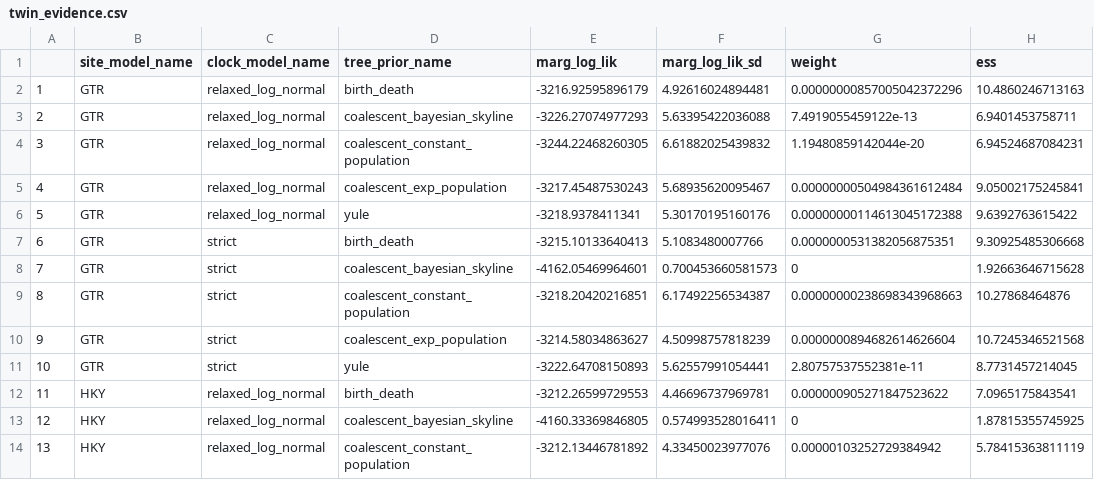
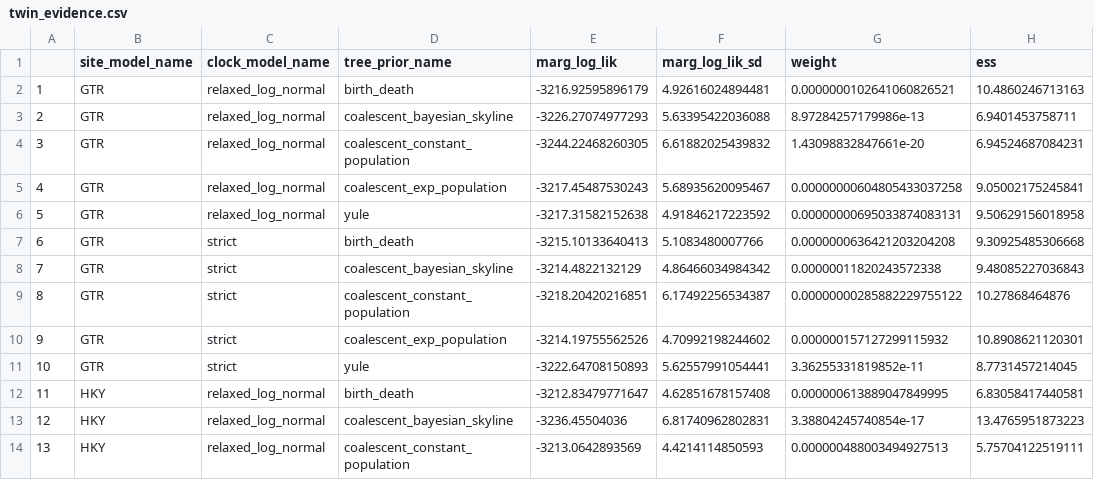
Before and after one commit to richelbilderbeek/pirouette_example_19, a CSV file: example_19_314/twin_evidence.csv, drawn as a sheet; only a part is shown; the diff covers the shown part only.

```diff
--- a/example_19_314/twin_evidence.csv
+++ b/example_19_314/twin_evidence.csv
@@ -1,14 +1,14 @@
 "","site_model_name","clock_model_name","tree_prior_name","marg_log_lik","marg_log_lik_sd","weight","ess"
-"1","GTR","relaxed_log_normal","birth_death",-3216.92595896179,4.92616024894481,0.00000000857005042372296,10.4860246713163
-"2","GTR","relaxed_log_normal","coalescent_bayesian_skyline",-3226.27074977293,5.63395422036088,7.4919055459122e-13,6.9401453758711
-"3","GTR","relaxed_log_normal","coalescent_constant_population",-3244.22468260305,6.61882025439832,1.19480859142044e-20,6.94524687084231
-"4","GTR","relaxed_log_normal","coalescent_exp_population",-3217.45487530243,5.68935620095467,0.00000000504984361612484,9.05002175245841
-"5","GTR","relaxed_log_normal","yule",-3218.9378411341,5.30170195160176,0.00000000114613045172388,9.6392763615422
-"6","GTR","strict","birth_death",-3215.10133640413,5.1083480007766,0.0000000531382056875351,9.30925485306668
-"7","GTR","strict","coalescent_bayesian_skyline",-4162.05469964601,0.700453660581573,0,1.92663646715628
-"8","GTR","strict","coalescent_constant_population",-3218.20420216851,6.17492256534387,0.00000000238698343968663,10.27868464876
-"9","GTR","strict","coalescent_exp_population",-3214.58034863627,4.50998757818239,0.0000000894682614626604,10.7245346521568
-"10","GTR","strict","yule",-3222.64708150893,5.62557991054441,2.80757537552381e-11,8.7731457214045
-"11","HKY","relaxed_log_normal","birth_death",-3212.26599729553,4.46696737969781,0.000000905271847523622,7.0965175843541
-"12","HKY","relaxed_log_normal","coalescent_bayesian_skyline",-4160.33369846805,0.574993528016411,0,1.87815355745925
-"13","HKY","relaxed_log_normal","coalescent_constant_population",-3212.13446781892,4.33450023977076,0.00000103252729384942,5.78415363811119
+"1","GTR","relaxed_log_normal","birth_death",-3216.92595896179,4.92616024894481,0.0000000102641060826521,10.4860246713163
+"2","GTR","relaxed_log_normal","coalescent_bayesian_skyline",-3226.27074977293,5.63395422036088,8.97284257179986e-13,6.9401453758711
+"3","GTR","relaxed_log_normal","coalescent_constant_population",-3244.22468260305,6.61882025439832,1.43098832847661e-20,6.94524687084231
+"4","GTR","relaxed_log_normal","coalescent_exp_population",-3217.45487530243,5.68935620095467,0.00000000604805433037258,9.05002175245841
+"5","GTR","relaxed_log_normal","yule",-3217.31582152638,4.91846217223592,0.00000000695033874083131,9.50629156018958
+"6","GTR","strict","birth_death",-3215.10133640413,5.1083480007766,0.0000000636421203204208,9.30925485306668
+"7","GTR","strict","coalescent_bayesian_skyline",-3214.4822132129,4.86466034984342,0.00000011820243572338,9.48085227036843
+"8","GTR","strict","coalescent_constant_population",-3218.20420216851,6.17492256534387,0.00000000285882229755122,10.27868464876
+"9","GTR","strict","coalescent_exp_population",-3214.19755562526,4.70992198244602,0.000000157127299115932,10.8908621120301
+"10","GTR","strict","yule",-3222.64708150893,5.62557991054441,3.36255331819852e-11,8.7731457214045
+"11","HKY","relaxed_log_normal","birth_death",-3212.83479771647,4.62851678157408,0.000000613889047849995,6.83058417440581
+"12","HKY","relaxed_log_normal","coalescent_bayesian_skyline",-3236.45504036,6.81740962802831,3.38804245740854e-17,13.4765951873223
+"13","HKY","relaxed_log_normal","coalescent_constant_population",-3213.0642893569,4.4214114850593,0.000000488003494927513,5.75704122519111
```
Also changed, not shown: 74 edited cells elsewhere in this file, 48 other files.
